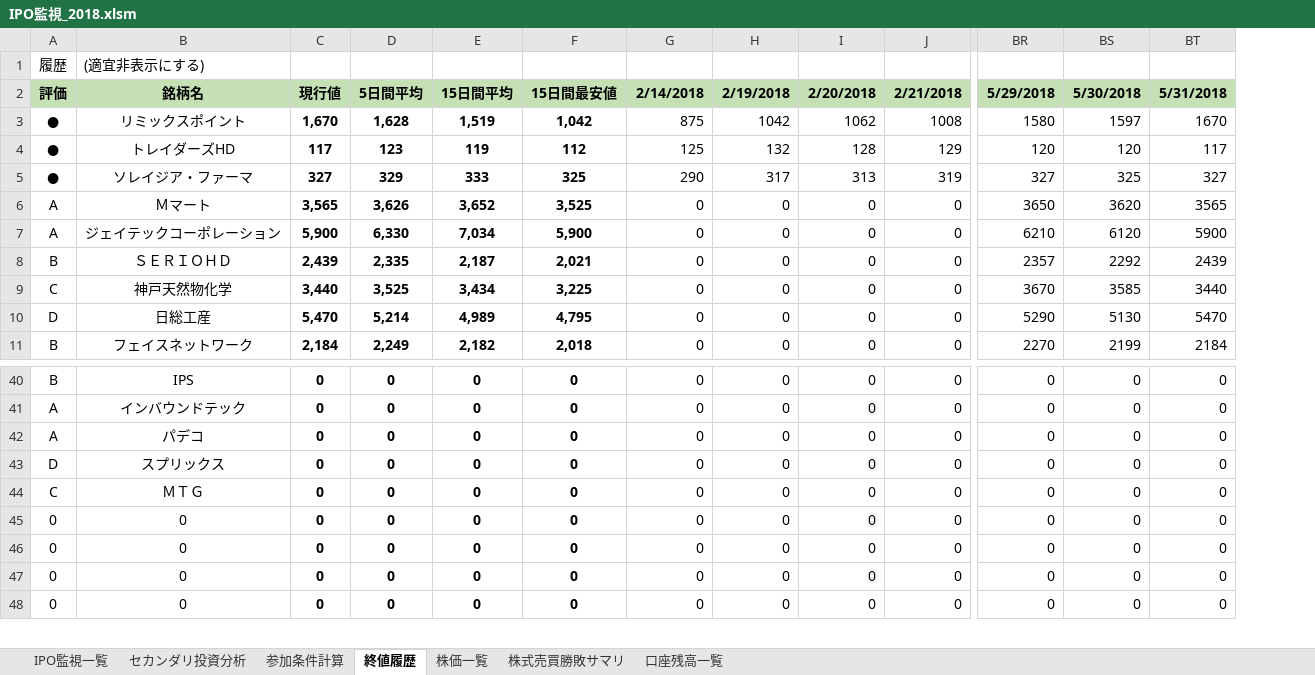
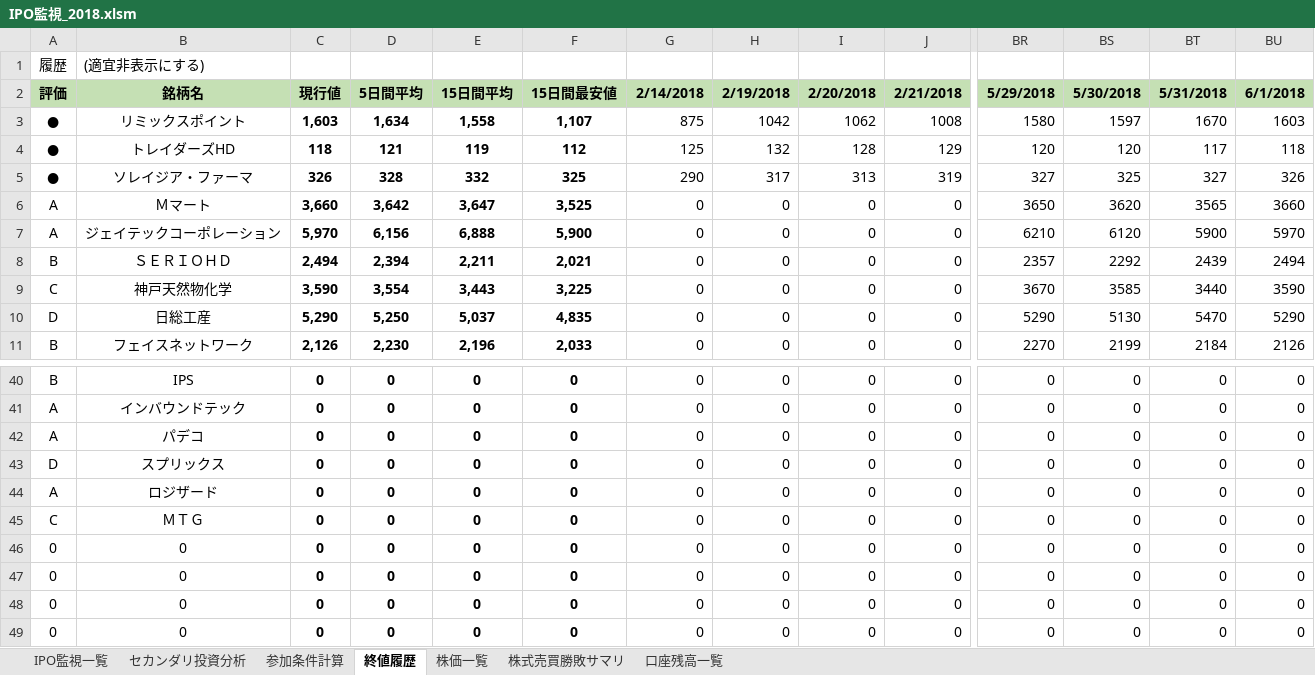
Before and after one commit to tarookyu/IPO, an Excel workbook: IPO監視_2018.xlsm, sheet 終値履歴, drawn as a sheet; only a part is shown, gaps mark what is left out; values as stored, in another font and other column widths than the file's, no borders; conditional formats not drawn; rows hold the shown columns only; the diff covers the shown part only; the diff names each change by its address in the sheet, - before the commit and + after, or states it on an @@ line.

```diff
--- a/IPO監視_2018.xlsm (sheet 終値履歴)
+++ b/IPO監視_2018.xlsm (sheet 終値履歴)
+column BU, rows 2-11: 6/1/2018 | 1603 | 118 | 326 | 3660 | 5970 | 2494 | 3590 | 5290 | 2126; rows 40-43: all 0; rows 45-49: all 0
-C3: 1,670
+C3: 1,603
-D3: 1,628
+D3: 1,634
-E3: 1,519
+E3: 1,558
-F3: 1,042
+F3: 1,107
-C4: 117
+C4: 118
-D4: 123
+D4: 121
-C5: 327
+C5: 326
-D5: 329
+D5: 328
-E5: 333
+E5: 332
-C6: 3,565
+C6: 3,660
-D6: 3,626
+D6: 3,642
-E6: 3,652
+E6: 3,647
-C7: 5,900
+C7: 5,970
-D7: 6,330
+D7: 6,156
-E7: 7,034
+E7: 6,888
-C8: 2,439
+C8: 2,494
-D8: 2,335
+D8: 2,394
-E8: 2,187
+E8: 2,211
-C9: 3,440
+C9: 3,590
-D9: 3,525
+D9: 3,554
-E9: 3,434
+E9: 3,443
-C10: 5,470
+C10: 5,290
-D10: 5,214
+D10: 5,250
-E10: 4,989
+E10: 5,037
-F10: 4,795
+F10: 4,835
-C11: 2,184
+C11: 2,126
-D11: 2,249
+D11: 2,230
-E11: 2,182
+E11: 2,196
-F11: 2,018
+F11: 2,033
+row 44: A | ロジザード | 0 | 0 | 0 | 0 | 0 | 0 | 0 | 0 | 0 | 0 | 0 | 0
```
Also changed, not shown: 1 removed row and 63 edited cells elsewhere in this sheet, sheet 参加条件計算, sheet 株価一覧, sheet セカンダリ投資分析, sheet IPO監視一覧, formulas that keep their value, hidden cells, charts or pictures, いろいろ考え.xlsx.
